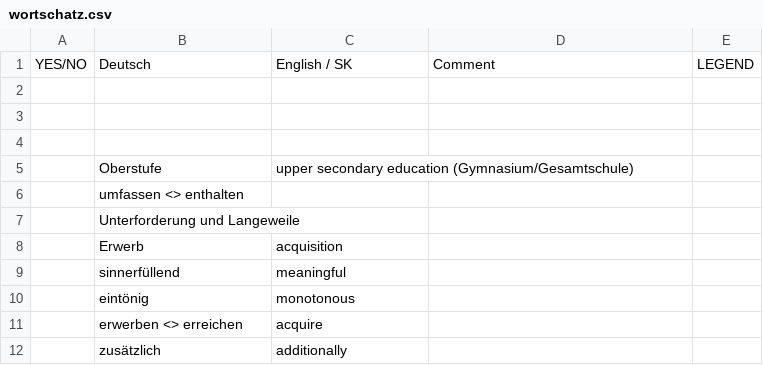
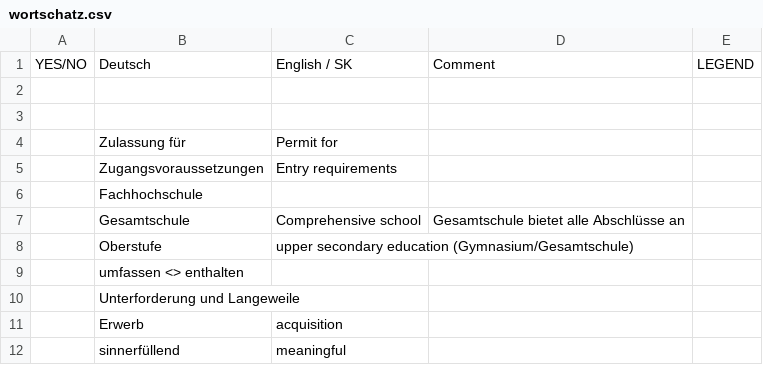
Before and after one commit to mickclemens-alt/Wortschatz-feed, a CSV file: wortschatz.csv, drawn as a sheet; only a part is shown; the shorter side is filled out with more unchanged rows.

```diff
--- a/wortschatz.csv
+++ b/wortschatz.csv
@@ -3,3 +3,6 @@ YES/NO,Deutsch,English / SK,Comment,LEGEND
 ,,,,
-,,,,
+,Zulassung für ,Permit for ,,
+,Zugangsvoraussetzungen ,Entry requirements,,
+,Fachhochschule ,,,
+,Gesamtschule,Comprehensive school ,Gesamtschule bietet alle Abschlüsse an ,
 ,Oberstufe ,upper secondary education (Gymnasium/Gesamtschule),,
```
